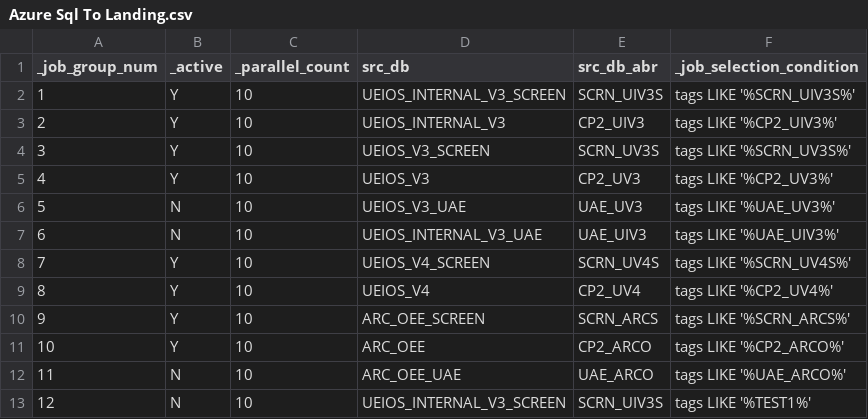
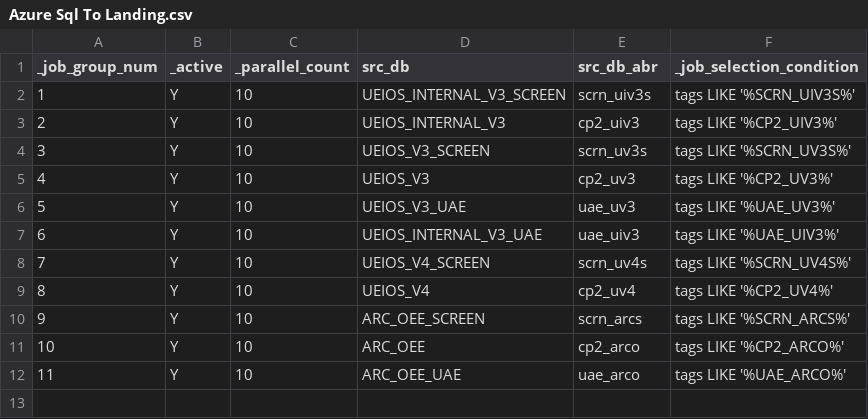
Before and after one commit to CP-DT-REPO/Datalake, a CSV file: config/batches/Azure Sql To Landing.csv, drawn as a sheet.

Commit message:
Update Azure Sql To Landing.csv
updated azure sql to landing batch config

```diff
--- a/config/batches/Azure Sql To Landing.csv
+++ b/config/batches/Azure Sql To Landing.csv
@@ -1,13 +1,12 @@
 _job_group_num,_active,_parallel_count,src_db,src_db_abr,_job_selection_condition
-1,Y,10,UEIOS_INTERNAL_V3_SCREEN,SCRN_UIV3S,tags LIKE '%SCRN_UIV3S%'
-2,Y,10,UEIOS_INTERNAL_V3,CP2_UIV3,tags LIKE '%CP2_UIV3%'
-3,Y,10,UEIOS_V3_SCREEN,SCRN_UV3S,tags LIKE '%SCRN_UV3S%'
-4,Y,10,UEIOS_V3,CP2_UV3,tags LIKE '%CP2_UV3%'
-5,N,10,UEIOS_V3_UAE,UAE_UV3,tags LIKE '%UAE_UV3%'
-6,N,10,UEIOS_INTERNAL_V3_UAE,UAE_UIV3,tags LIKE '%UAE_UIV3%'
-7,Y,10,UEIOS_V4_SCREEN,SCRN_UV4S,tags LIKE '%SCRN_UV4S%'
-8,Y,10,UEIOS_V4,CP2_UV4,tags LIKE '%CP2_UV4%'
-9,Y,10,ARC_OEE_SCREEN,SCRN_ARCS,tags LIKE '%SCRN_ARCS%'
-10,Y,10,ARC_OEE,CP2_ARCO,tags LIKE '%CP2_ARCO%'
-11,N,10,ARC_OEE_UAE,UAE_ARCO,tags LIKE '%UAE_ARCO%'
-12,N,10,UEIOS_INTERNAL_V3_SCREEN,SCRN_UIV3S,tags LIKE '%TEST1%'
+1,Y,10,UEIOS_INTERNAL_V3_SCREEN,scrn_uiv3s,tags LIKE '%SCRN_UIV3S%'
+2,Y,10,UEIOS_INTERNAL_V3,cp2_uiv3,tags LIKE '%CP2_UIV3%'
+3,Y,10,UEIOS_V3_SCREEN,scrn_uv3s,tags LIKE '%SCRN_UV3S%'
+4,Y,10,UEIOS_V3,cp2_uv3,tags LIKE '%CP2_UV3%'
+5,Y,10,UEIOS_V3_UAE,uae_uv3,tags LIKE '%UAE_UV3%'
+6,Y,10,UEIOS_INTERNAL_V3_UAE,uae_uiv3,tags LIKE '%UAE_UIV3%'
+7,Y,10,UEIOS_V4_SCREEN,scrn_uv4s,tags LIKE '%SCRN_UV4S%'
+8,Y,10,UEIOS_V4,cp2_uv4,tags LIKE '%CP2_UV4%'
+9,Y,10,ARC_OEE_SCREEN,scrn_arcs,tags LIKE '%SCRN_ARCS%'
+10,Y,10,ARC_OEE,cp2_arco,tags LIKE '%CP2_ARCO%'
+11,Y,10,ARC_OEE_UAE,uae_arco,tags LIKE '%UAE_ARCO%'
```
